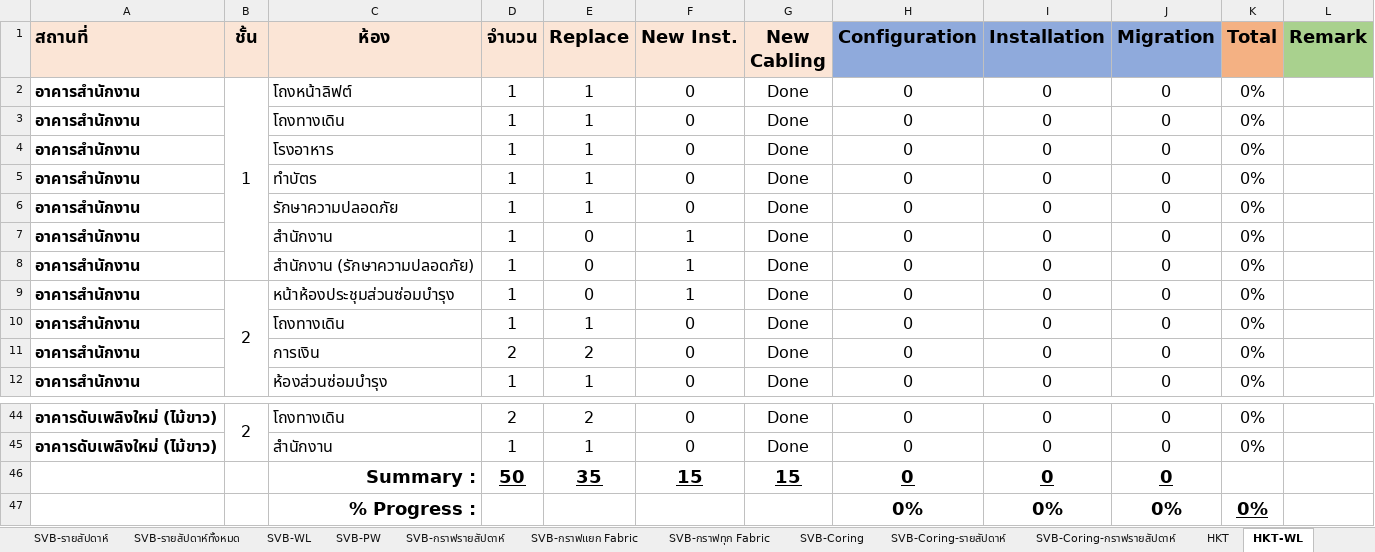
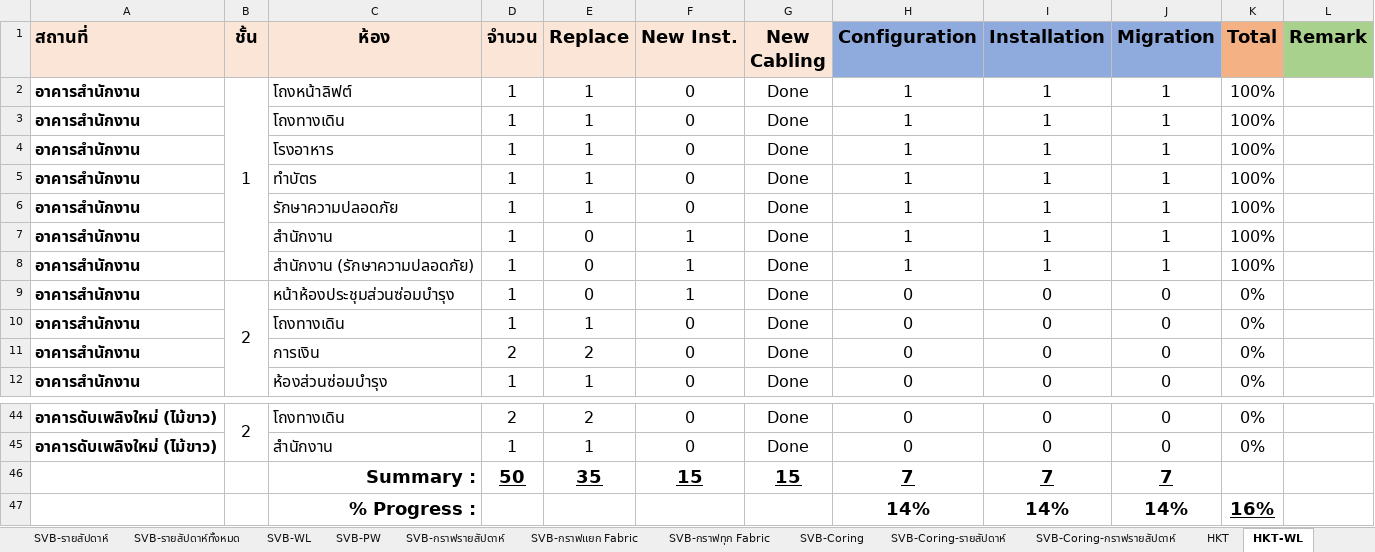
Before and after one commit to watanyu158/hkt-migr-dashboard, an Excel workbook: backend/SAT Progress.xlsx, sheet HKT-WL, drawn as a sheet; only a part is shown, gaps mark what is left out; values as stored, in another font and other column widths than the file's, no borders; conditional formats not drawn; removed rows and columns are numbered as before the commit, all else as after; the diff names each change by its address in the sheet, - before the commit and + after, or states it on an @@ line.

```diff
--- a/backend/SAT Progress.xlsx (sheet HKT-WL)
+++ b/backend/SAT Progress.xlsx (sheet HKT-WL)
-H2:H8 (Configuration): 0
+H2:H8 (Configuration): 1
-I2:I8 (Installation): 0
+I2:I8 (Installation): 1
-J2:J8 (Migration): 0
+J2:J8 (Migration): 1
-K2:K8 (Total): 0%
+K2:K8 (Total): 100%
-H46 (Configuration): 0
+H46 (Configuration): 7
-I46 (Installation): 0
+I46 (Installation): 7
-J46 (Migration): 0
+J46 (Migration): 7
-row 47:  |  | % Progress : |  |  |  |  | 0% | 0% | 0% | 0%
+row 47:  |  | % Progress : |  |  |  |  | 14% | 14% | 14% | 16%
```
Also changed, not shown: sheet HQ, sheet HKT, sheet Dashboard-WL, charts or pictures.
